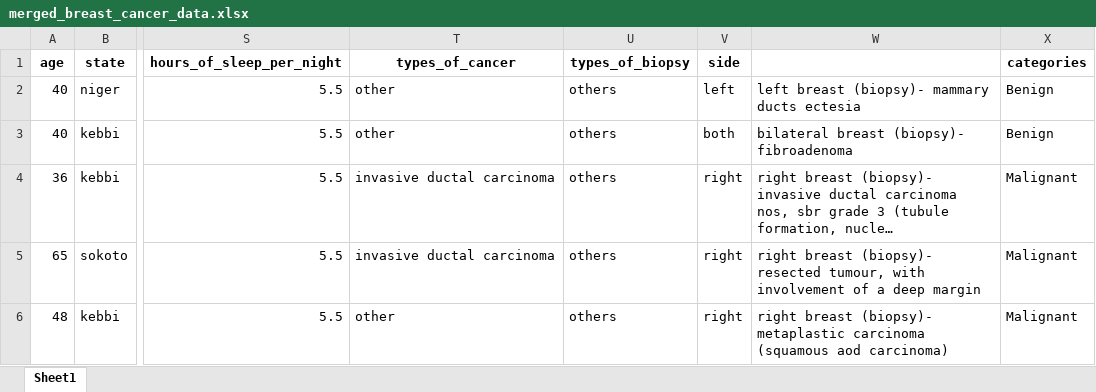
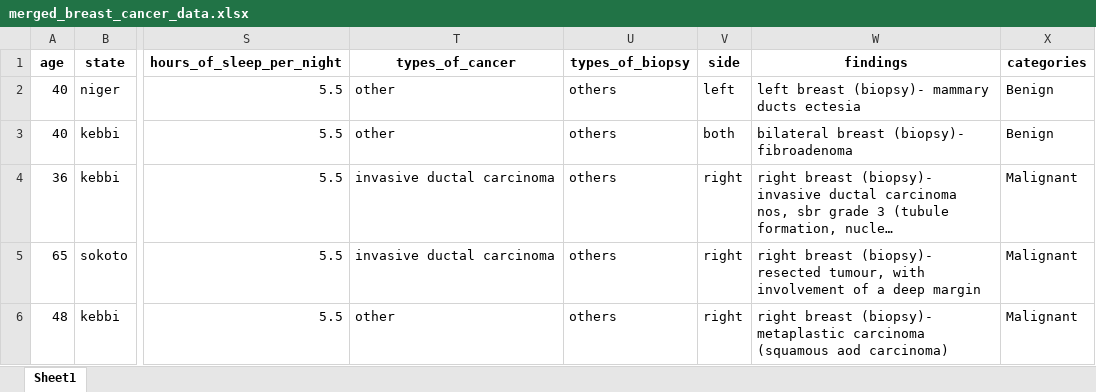
Before and after one commit to pablo9ja/NRF_work, an Excel workbook: merged_breast_cancer_data.xlsx, sheet Sheet1, drawn as a sheet; only a part is shown, gaps mark what is left out; long unchanged cells end in …; values as stored, in another font and other column widths than the file's, no borders; the diff names each change by its address in the sheet, - before the commit and + after, or states it on an @@ line.

```diff
--- a/merged_breast_cancer_data.xlsx (sheet Sheet1)
+++ b/merged_breast_cancer_data.xlsx (sheet Sheet1)
-W1: (empty)
+W1: findings
```
Also changed, not shown: merged_prostrate_cancer_data.xlsx, 5 other files.
